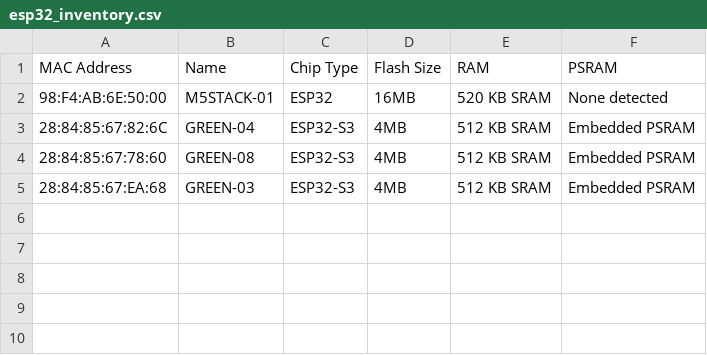
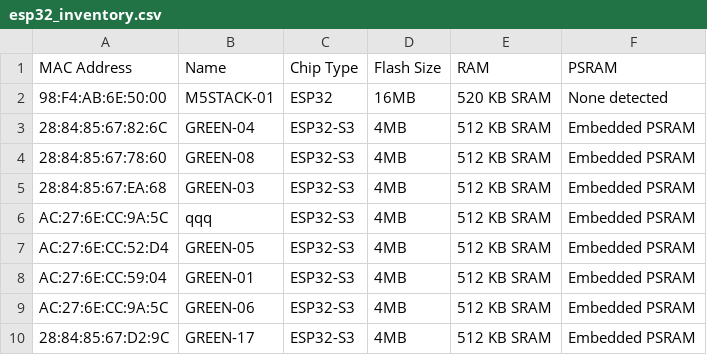
Before and after one commit to micromouseonline/esp32-examples, a CSV file: esp32_inventory.csv, drawn as a sheet; the diff names each change by its address in the sheet, - before the commit and + after, or states it on an @@ line.

```diff
--- a/esp32_inventory.csv
+++ b/esp32_inventory.csv
+row 6: AC:27:6E:CC:9A:5C | qqq | ESP32-S3 | 4MB | 512 KB SRAM | Embedded PSRAM
+row 7: AC:27:6E:CC:52:D4 | GREEN-05 | ESP32-S3 | 4MB | 512 KB SRAM | Embedded PSRAM
+row 8: AC:27:6E:CC:59:04 | GREEN-01 | ESP32-S3 | 4MB | 512 KB SRAM | Embedded PSRAM
+row 9: AC:27:6E:CC:9A:5C | GREEN-06 | ESP32-S3 | 4MB | 512 KB SRAM | Embedded PSRAM
+row 10: 28:84:85:67:D2:9C | GREEN-17 | ESP32-S3 | 4MB | 512 KB SRAM | Embedded PSRAM
```
Also changed, not shown: 2 other files.
